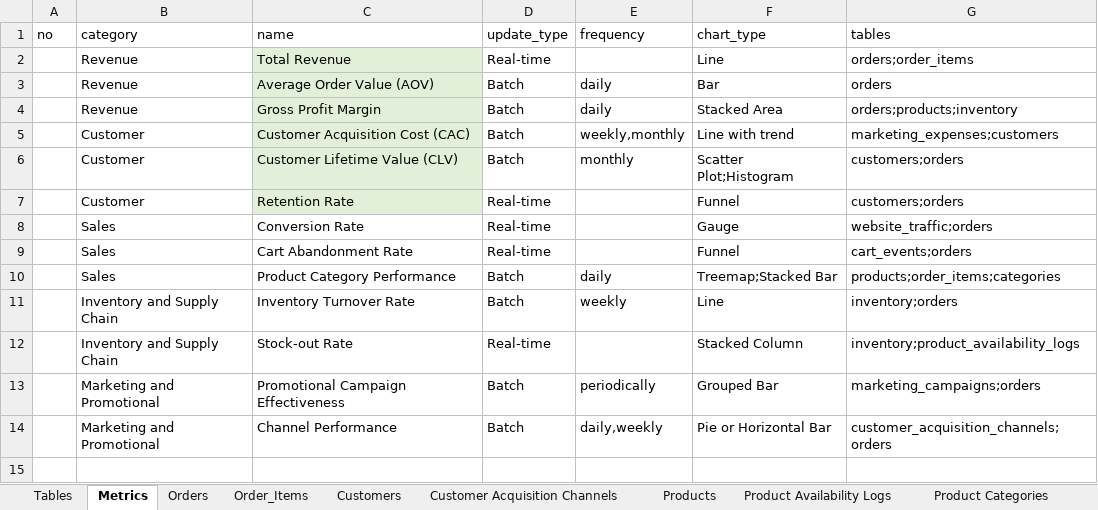
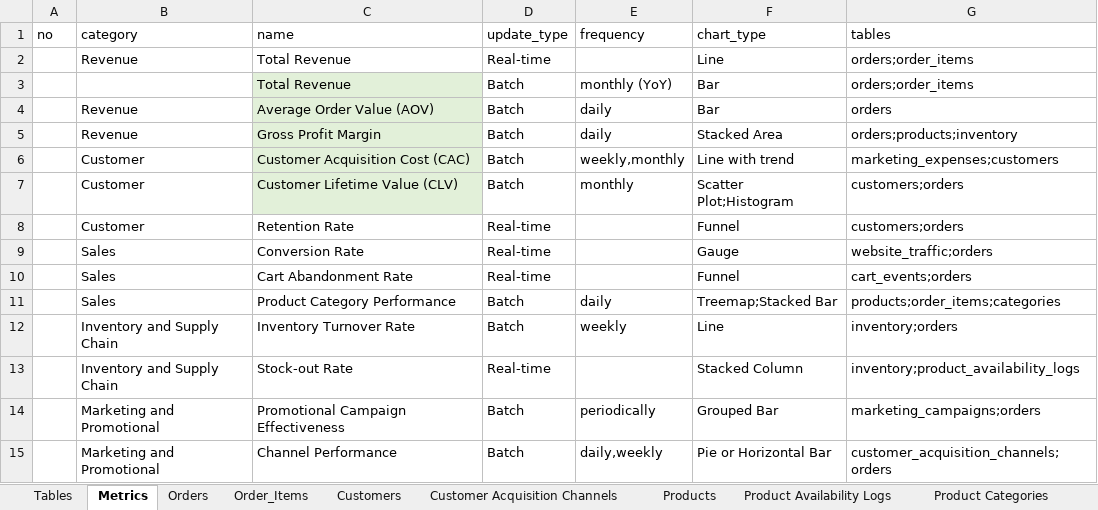
Before and after one commit to agungatd/End-to-end-E-commerce-Data-Lakehouse, an Excel workbook: docs/other/Data.xlsm, sheet Metrics, drawn as a sheet; values as stored, in another font and other column widths than the file's, no borders; addresses are those after the commit; the diff names each change by its address in the sheet, - before the commit and + after, or states it on an @@ line.

```diff
--- a/docs/other/Data.xlsm (sheet Metrics)
+++ b/docs/other/Data.xlsm (sheet Metrics)
-C2 fill: #E2F0D9
+C2 fill: none
+row 3:  |  | Total Revenue | Batch | monthly (YoY) | Bar | orders;order_items
-C8 fill: #E2F0D9
+C8 fill: none
```
Also changed, not shown: sheet Order_Items, sheet Marketing Campaigns, sheet Orders, sheet Marketing Expenses, sheet Product Availability Logs, sheet Inventory, 1 other file.
